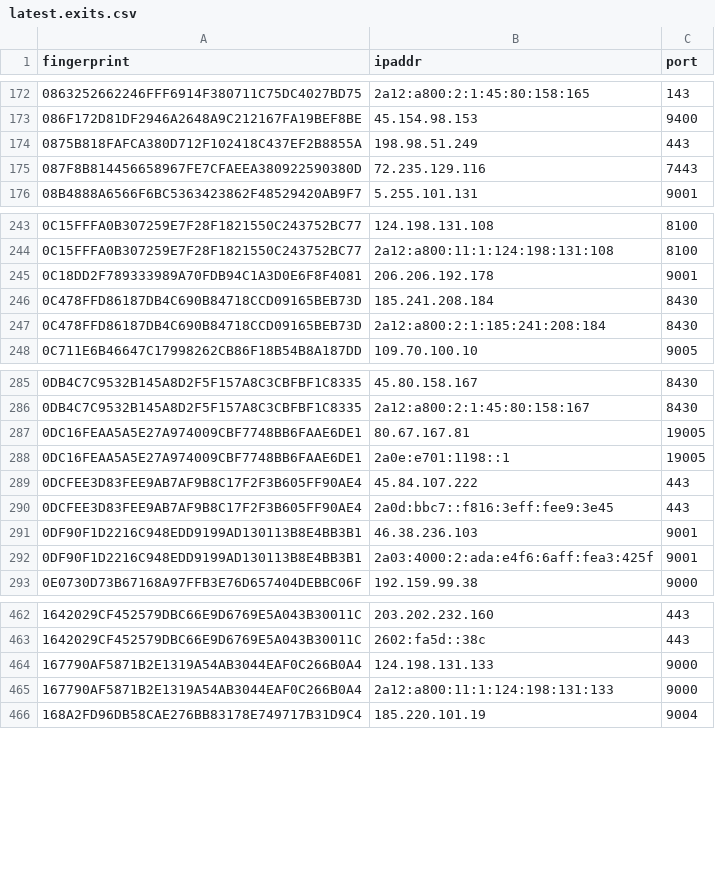
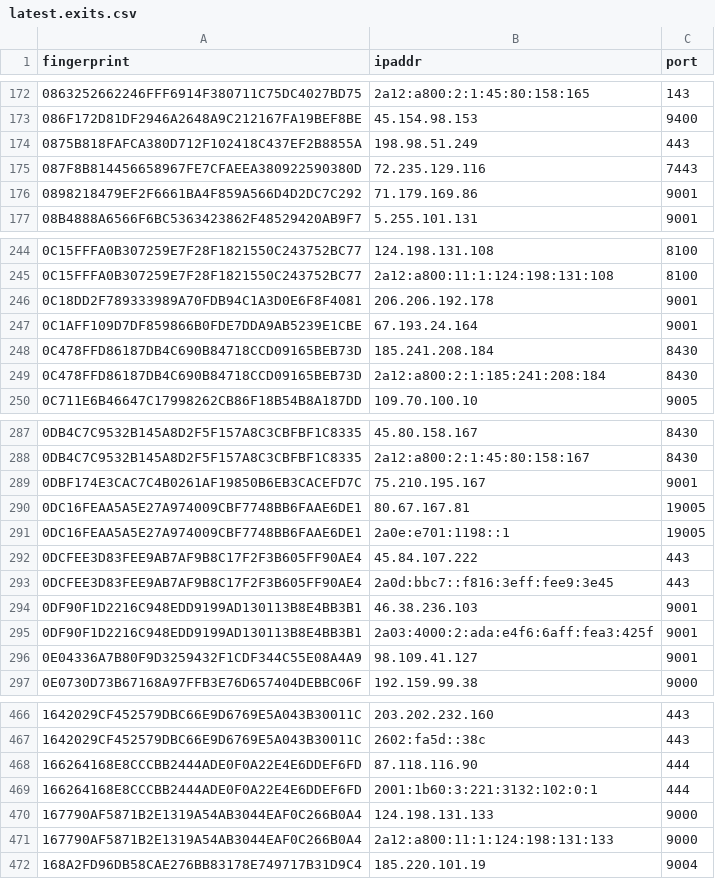
Before and after one commit to ling0x/tor-nodes, a CSV file: latest.exits.csv, drawn as a sheet; only a part is shown, gaps mark what is left out; the diff covers the shown part only.

```diff
--- a/latest.exits.csv
+++ b/latest.exits.csv
@@ -175,2 +175,3 @@ fingerprint,ipaddr,port
 087F8B814456658967FE7CFAEEA380922590380D,72.235.129.116,7443
+0898218479EF2F6661BA4F859A566D4D2DC7C292,71.179.169.86,9001
 08B4888A6566F6BC5363423862F48529420AB9F7,5.255.101.131,9001
@@ -245,2 +246,3 @@ fingerprint,ipaddr,port
 0C18DD2F789333989A70FDB94C1A3D0E6F8F4081,206.206.192.178,9001
+0C1AFF109D7DF859866B0FDE7DDA9AB5239E1CBE,67.193.24.164,9001
 0C478FFD86187DB4C690B84718CCD09165BEB73D,185.241.208.184,8430
@@ -286,2 +288,3 @@ fingerprint,ipaddr,port
 0DB4C7C9532B145A8D2F5F157A8C3CBFBF1C8335,2a12:a800:2:1:45:80:158:167,8430
+0DBF174E3CAC7C4B0261AF19850B6EB3CACEFD7C,75.210.195.167,9001
 0DC16FEAA5A5E27A974009CBF7748BB6FAAE6DE1,80.67.167.81,19005
@@ -292,2 +295,3 @@ fingerprint,ipaddr,port
 0DF90F1D2216C948EDD9199AD130113B8E4BB3B1,2a03:4000:2:ada:e4f6:6aff:fea3:425f,9001
+0E04336A7B80F9D3259432F1CDF344C55E08A4A9,98.109.41.127,9001
 0E0730D73B67168A97FFB3E76D657404DEBBC06F,192.159.99.38,9000
@@ -463,2 +467,4 @@ fingerprint,ipaddr,port
 1642029CF452579DBC66E9D6769E5A043B30011C,2602:fa5d::38c,443
+166264168E8CCCBB2444ADE0F0A22E4E6DDEF6FD,87.118.116.90,444
+166264168E8CCCBB2444ADE0F0A22E4E6DDEF6FD,2001:1b60:3:221:3132:102:0:1,444
 167790AF5871B2E1319A54AB3044EAF0C266B0A4,124.198.131.133,9000
```
Also changed, not shown: 5 added rows, 4 removed rows and 2 edited cells elsewhere in this file, latest.all.csv, latest.guards.csv.
